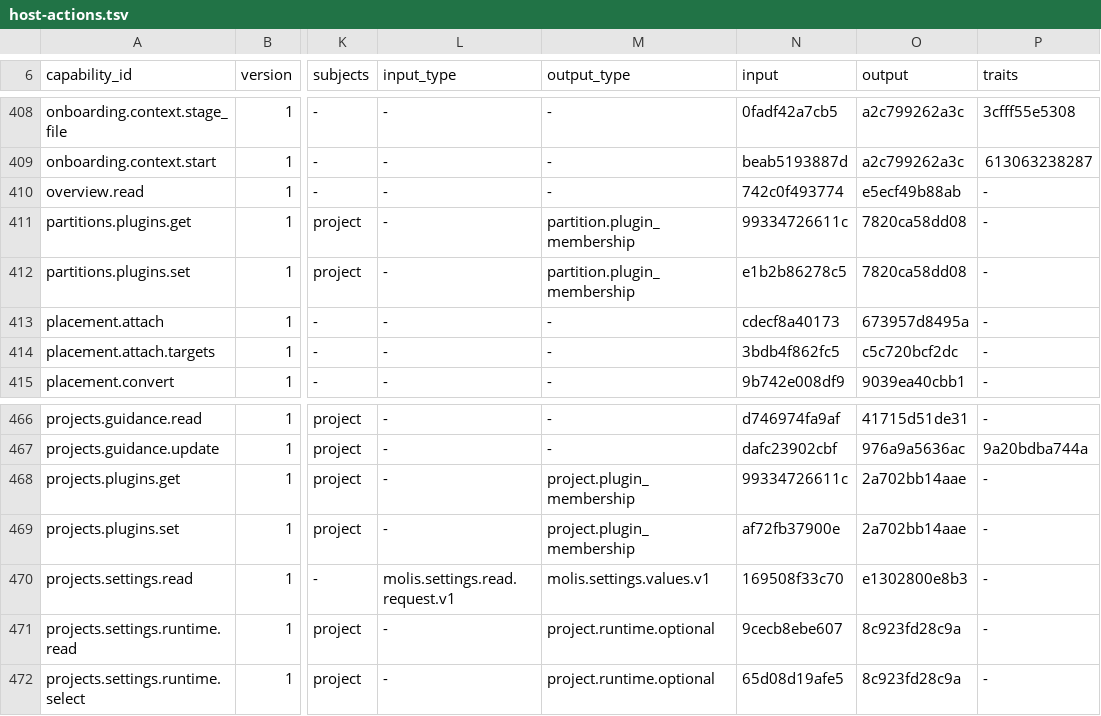
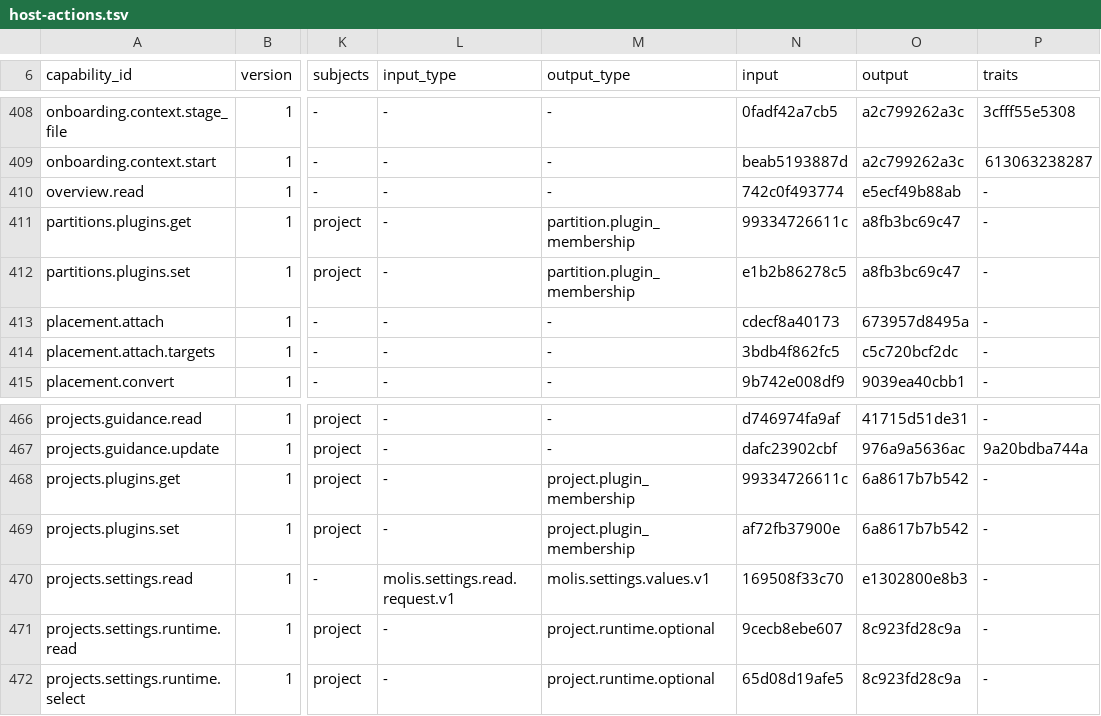
Before and after one commit to molis-ai/molis-work, a TSV file: tooling/gates/actions/host-actions.tsv, drawn as a sheet; only a part is shown, gaps mark what is left out; the diff names each change by its address in the sheet, - before the commit and + after, or states it on an @@ line.

```diff
--- a/tooling/gates/actions/host-actions.tsv
+++ b/tooling/gates/actions/host-actions.tsv
-O411:O412 (output): 7820ca58dd08
+O411:O412 (output): a8fb3bc69c47
-O468:O469 (output): 2a702bb14aae
+O468:O469 (output): 6a8617b7b542
```
Also changed, not shown: tooling/gates/actions/actions.tsv, tooling/gates/schemas/stores.tsv, 53 other files.
